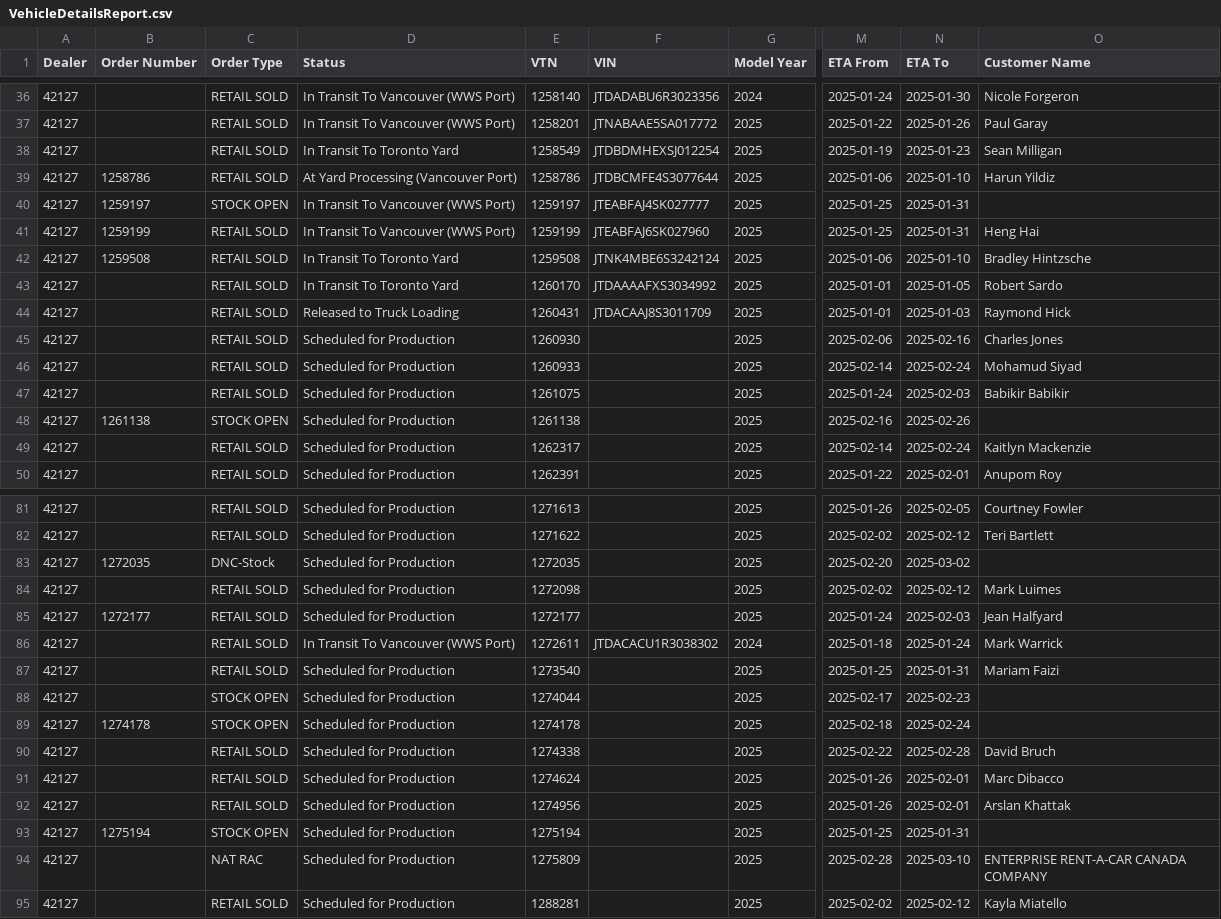
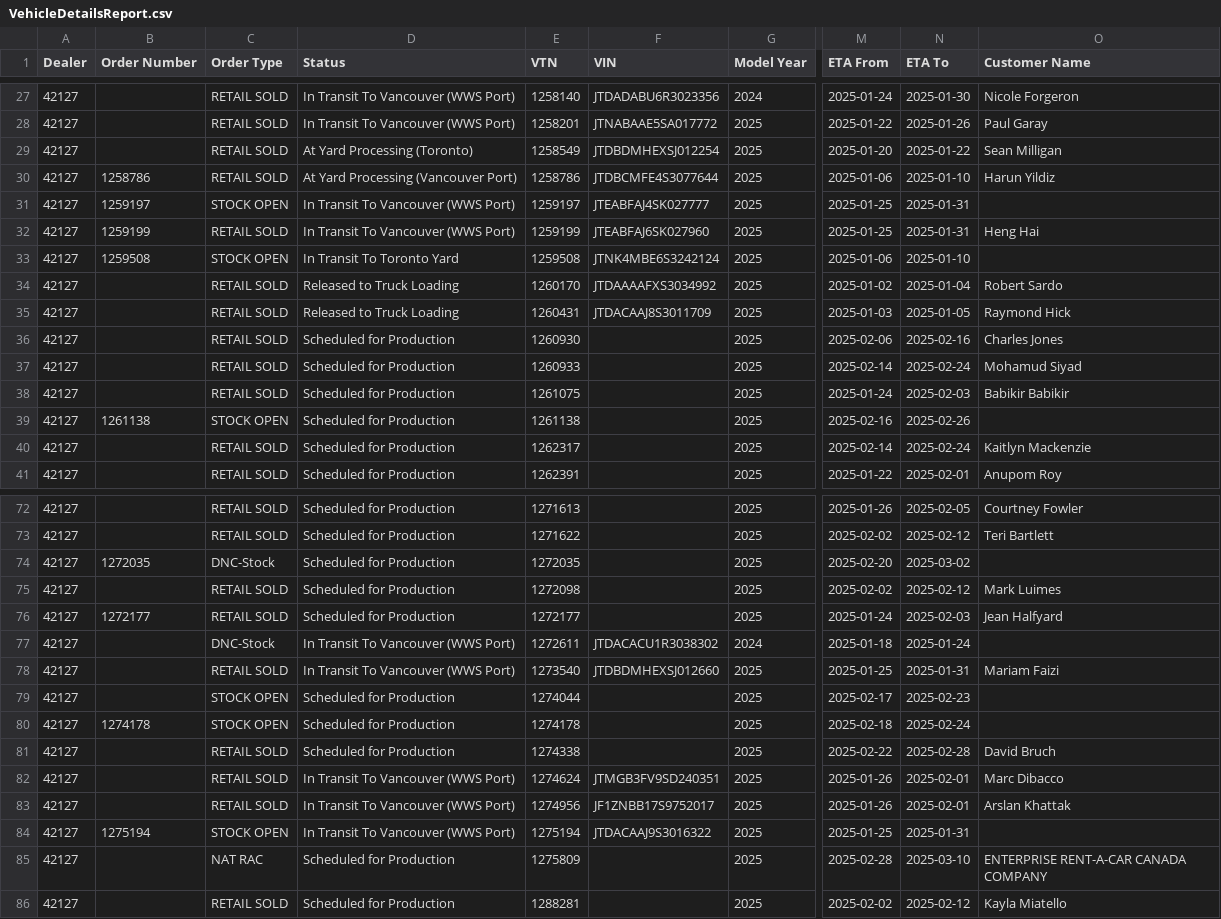
Before and after one commit to harinderlabana/eta-buddy-dev, a CSV file: public/VehicleDetailsReport.csv, drawn as a sheet; only a part is shown, gaps mark what is left out; addresses are those after the commit; the diff covers the shown part only; the diff names each change by its address in the sheet, - before the commit and + after, or states it on an @@ line.

```diff
--- a/public/VehicleDetailsReport.csv
+++ b/public/VehicleDetailsReport.csv
-D29 (Status): In Transit To Toronto Yard
+D29 (Status): At Yard Processing (Toronto)
-M29 (ETA From): 2025-01-19
+M29 (ETA From): 2025-01-20
-N29 (ETA To): 2025-01-23
+N29 (ETA To): 2025-01-22
-C33 (Order Type): RETAIL SOLD
+C33 (Order Type): STOCK OPEN
-O33 (Customer Name): Bradley Hintzsche
+O33 (Customer Name): (empty)
-D34 (Status): In Transit To Toronto Yard
+D34 (Status): Released to Truck Loading
-M34 (ETA From): 2025-01-01
+M34 (ETA From): 2025-01-02
-N34 (ETA To): 2025-01-05
+N34 (ETA To): 2025-01-04
-M35 (ETA From): 2025-01-01
+M35 (ETA From): 2025-01-03
-N35 (ETA To): 2025-01-03
+N35 (ETA To): 2025-01-05
-C77 (Order Type): RETAIL SOLD
+C77 (Order Type): DNC-Stock
-O77 (Customer Name): Mark Warrick
+O77 (Customer Name): (empty)
-D78 (Status): Scheduled for Production
+D78 (Status): In Transit To Vancouver (WWS Port)
-F78 (VIN): (empty)
+F78 (VIN): JTDBDMHEXSJ012660
-D82:D84 (Status): Scheduled for Production
+D82:D84 (Status): In Transit To Vancouver (WWS Port)
-F82 (VIN): (empty)
+F82 (VIN): JTMGB3FV9SD240351
-F83 (VIN): (empty)
+F83 (VIN): JF1ZNBB17S9752017
-F84 (VIN): (empty)
+F84 (VIN): JTDACAAJ9S3016322
```
Also changed, not shown: 9 removed rows and 12 edited cells elsewhere in this file, public/OrderData.csv, 10 other files.
